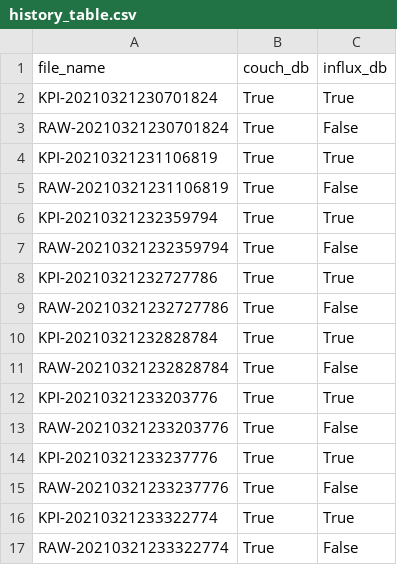
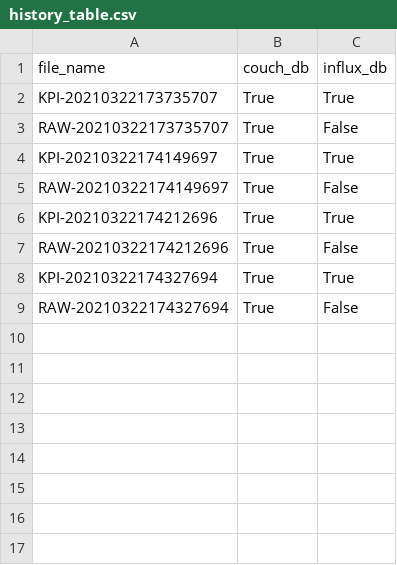
Before and after one commit to arma966/ConditionPanda, a CSV file: Scripts/history_table.csv, drawn as a sheet.

Commit message:
implementin influx 3

```diff
--- a/Scripts/history_table.csv
+++ b/Scripts/history_table.csv
@@ -1,17 +1,9 @@
 file_name,couch_db,influx_db
-KPI-20210321230701824,True,True
-RAW-20210321230701824,True,False
-KPI-20210321231106819,True,True
-RAW-20210321231106819,True,False
-KPI-20210321232359794,True,True
-RAW-20210321232359794,True,False
-KPI-20210321232727786,True,True
-RAW-20210321232727786,True,False
-KPI-20210321232828784,True,True
-RAW-20210321232828784,True,False
-KPI-20210321233203776,True,True
-RAW-20210321233203776,True,False
-KPI-20210321233237776,True,True
-RAW-20210321233237776,True,False
-KPI-20210321233322774,True,True
-RAW-20210321233322774,True,False
+KPI-20210322173735707,True,True
+RAW-20210322173735707,True,False
+KPI-20210322174149697,True,True
+RAW-20210322174149697,True,False
+KPI-20210322174212696,True,True
+RAW-20210322174212696,True,False
+KPI-20210322174327694,True,True
+RAW-20210322174327694,True,False
```
Also changed, not shown: 2 other files.
